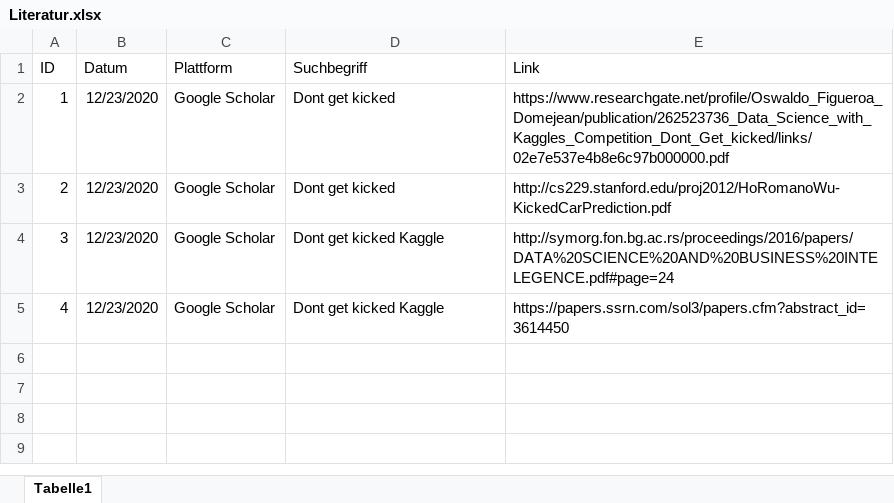
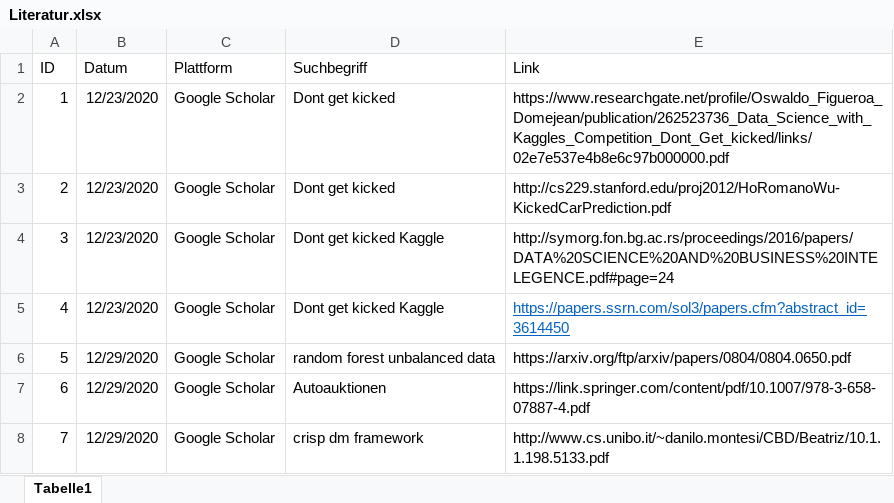
Before and after one commit to fab796/Studienarbeit, an Excel workbook: Literatur/Literatur.xlsx, sheet Tabelle1, drawn as a sheet; values as stored, in another font and other column widths than the file's, no borders; the diff names each change by its address in the sheet, - before the commit and + after, or states it on an @@ line.

```diff
--- a/Literatur/Literatur.xlsx (sheet Tabelle1)
+++ b/Literatur/Literatur.xlsx (sheet Tabelle1)
@@ E5 underline: off → on, text colour: black → #0563C1 @@
+row 6: 5 | 12/29/2020 | Google Scholar | random forest unbalanced data | https://arxiv.org/ftp/arxiv/papers/0804/0804.0650.pdf
+row 7: 6 | 12/29/2020 | Google Scholar | Autoauktionen | https://link.springer.com/content/pdf/10.1007/978-3-658-07887-4.pdf
+row 8: 7 | 12/29/2020 | Google Scholar | crisp dm framework | http://www.cs.unibo.it/~danilo.montesi/CBD/Beatriz/10.1.1.198.5133.pdf
```
Also changed, not shown: 5 other files.
